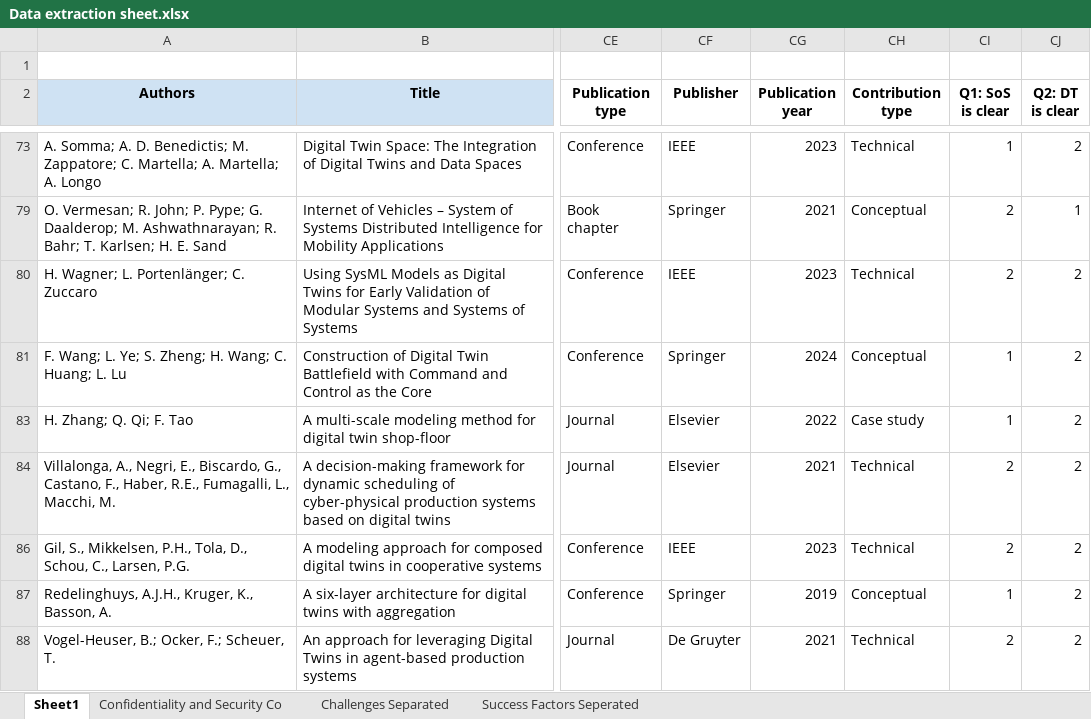
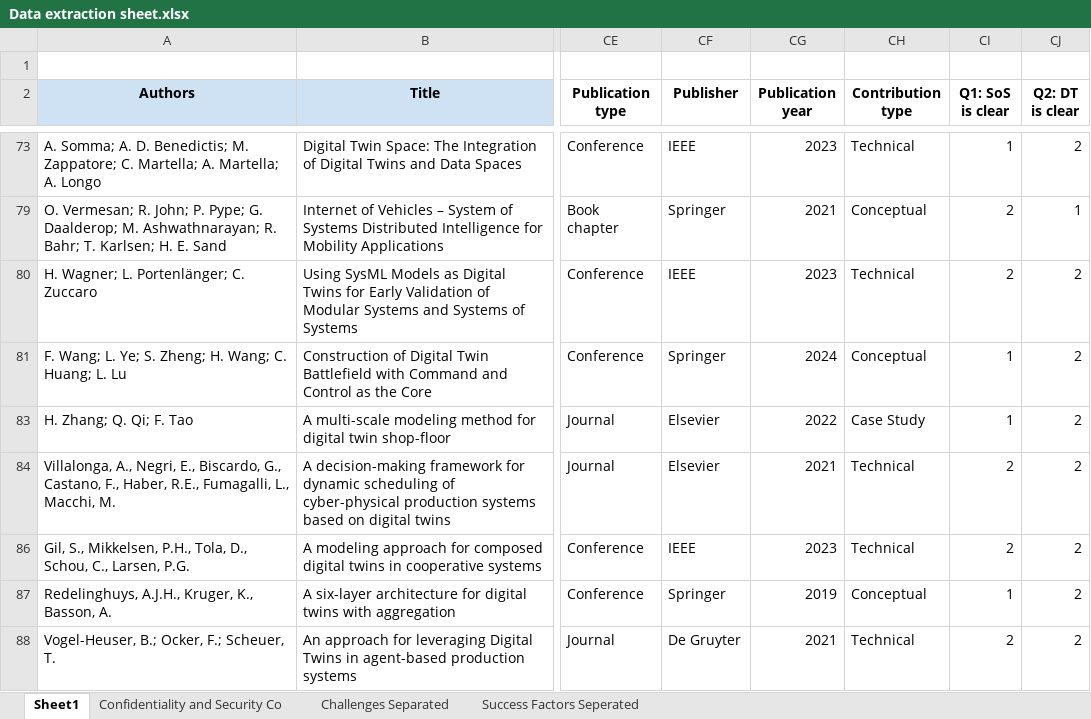
Before and after one commit to ssm-lab/system-of-twinned-systems-replication-package, an Excel workbook: data/Data extraction sheet.xlsx, sheet Sheet1, drawn as a sheet; only a part is shown, gaps mark what is left out; values as stored, in another font and other column widths than the file's, no borders; charts and pictures not drawn; the diff covers the shown part only; the diff names each change by its address in the sheet, - before the commit and + after, or states it on an @@ line.

```diff
--- a/data/Data extraction sheet.xlsx (sheet Sheet1)
+++ b/data/Data extraction sheet.xlsx (sheet Sheet1)
-CH83 (Contribution type): Case study
+CH83 (Contribution type): Case Study
```
Also changed, not shown: 6 edited cells elsewhere in this sheet, hidden cells, 8 other files.
